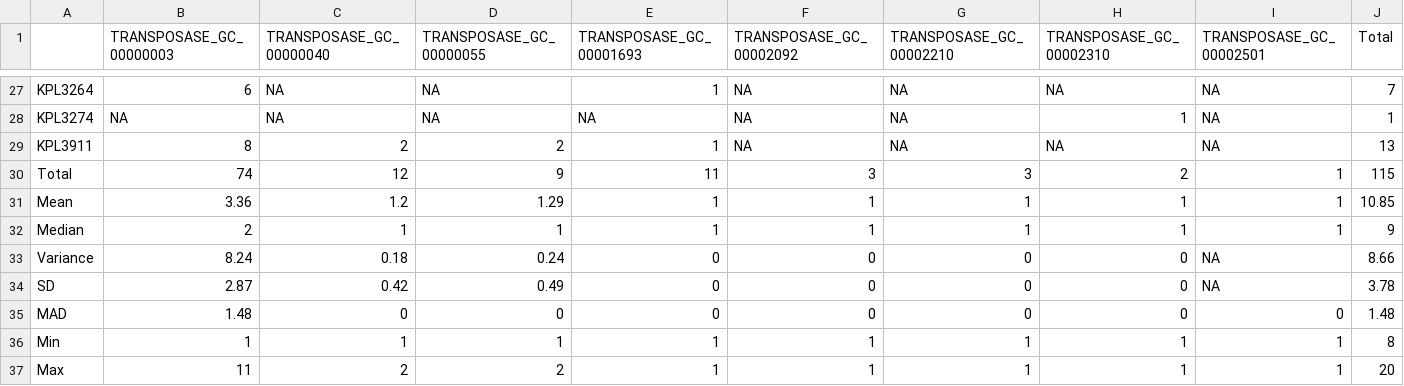
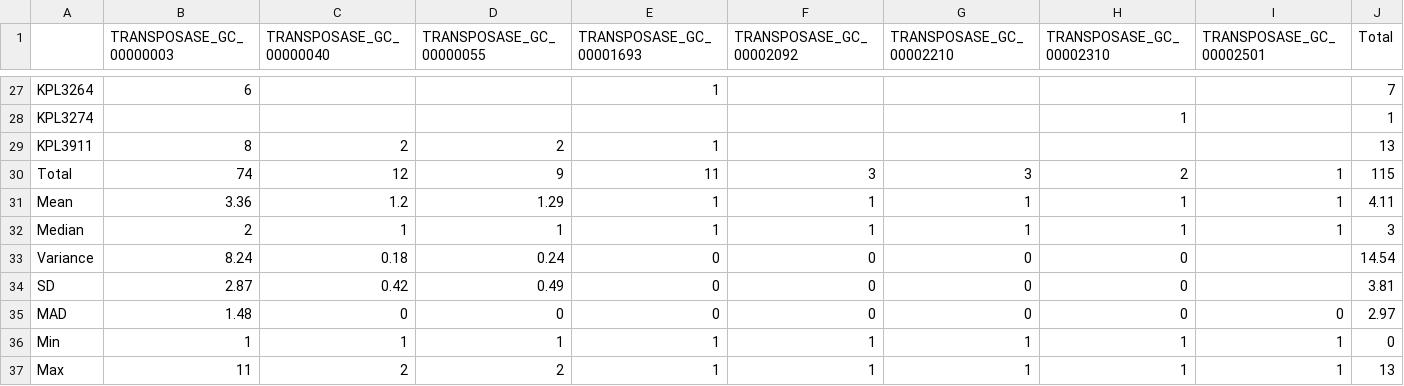
Before and after one commit to KLemonLab/DpiMGE_Manuscript, a CSV file: analysis_MGEs/Transposases_Table.csv, drawn as a sheet; only a part is shown, gaps mark what is left out; the diff covers the shown part only.

Commit message:
Totals in Tables fixed

```diff
--- a/analysis_MGEs/Transposases_Table.csv
+++ b/analysis_MGEs/Transposases_Table.csv
@@ -27,11 +27,11 @@
-"KPL3264",6,NA,NA,1,NA,NA,NA,NA,7
-"KPL3274",NA,NA,NA,NA,NA,NA,1,NA,1
-"KPL3911",8,2,2,1,NA,NA,NA,NA,13
+"KPL3264",6,,,1,,,,,7
+"KPL3274",,,,,,,1,,1
+"KPL3911",8,2,2,1,,,,,13
 "Total",74,12,9,11,3,3,2,1,115
-"Mean",3.36,1.2,1.29,1,1,1,1,1,10.85
-"Median",2,1,1,1,1,1,1,1,9
-"Variance",8.24,0.18,0.24,0,0,0,0,NA,8.66
-"SD",2.87,0.42,0.49,0,0,0,0,NA,3.78
-"MAD",1.48,0,0,0,0,0,0,0,1.48
-"Min",1,1,1,1,1,1,1,1,8
-"Max",11,2,2,1,1,1,1,1,20
+"Mean",3.36,1.2,1.29,1,1,1,1,1,4.11
+"Median",2,1,1,1,1,1,1,1,3
+"Variance",8.24,0.18,0.24,0,0,0,0,,14.54
+"SD",2.87,0.42,0.49,0,0,0,0,,3.81
+"MAD",1.48,0,0,0,0,0,0,0,2.97
+"Min",1,1,1,1,1,1,1,1,0
+"Max",11,2,2,1,1,1,1,1,13
```
Also changed, not shown: 148 edited cells elsewhere in this file, analysis_MGEs/Integrases_Table.csv, 2 other files.
